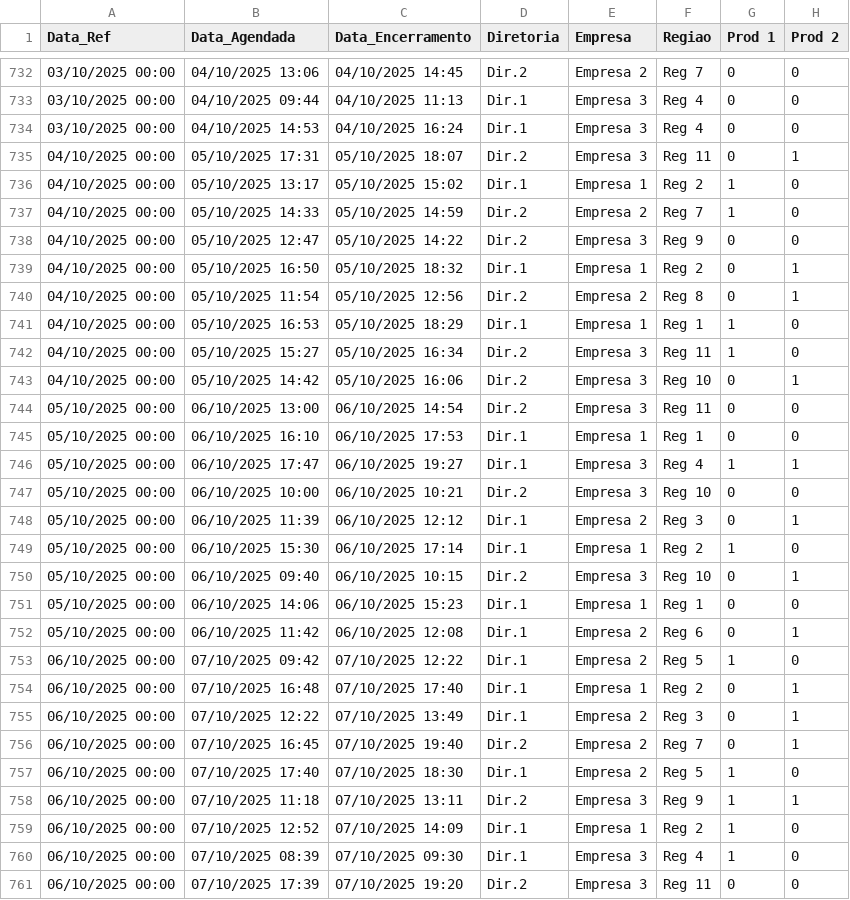
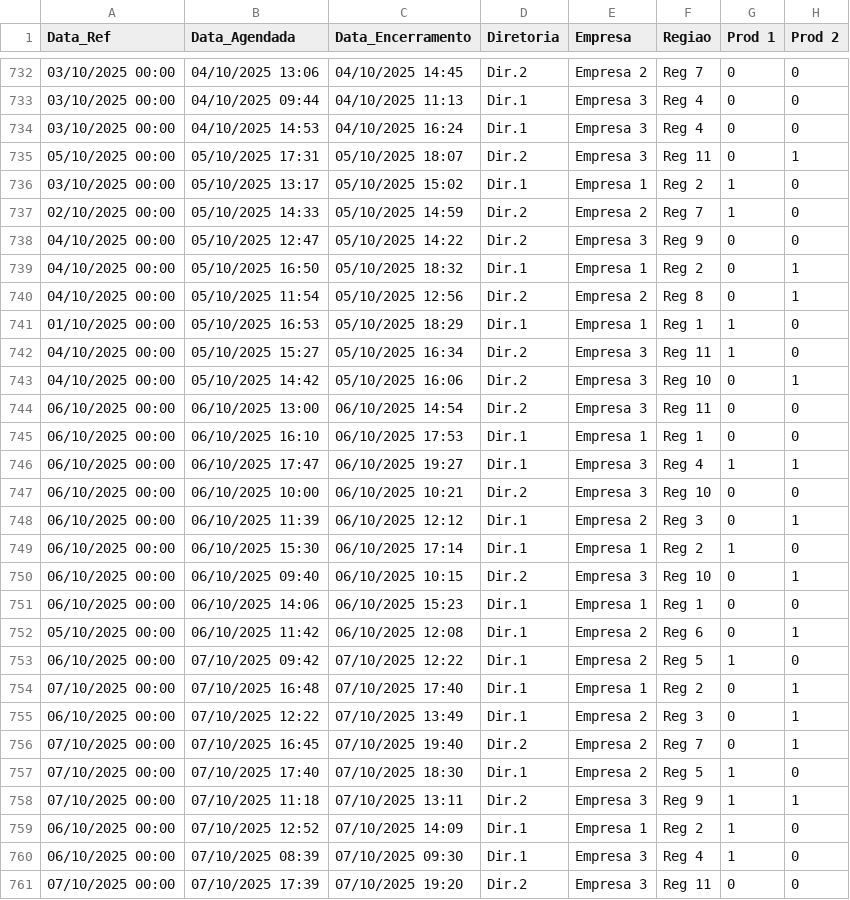
Before and after one commit to RicardoPasternack/portfolio-pessoal, a CSV file: PainelCorp/Coletas/2 Instalacoes/INSTALACOES.csv, drawn as a sheet; only a part is shown, gaps mark what is left out; the diff covers the shown part only; the diff names each change by its address in the sheet, - before the commit and + after, or states it on an @@ line.

```diff
--- a/PainelCorp/Coletas/2 Instalacoes/INSTALACOES.csv
+++ b/PainelCorp/Coletas/2 Instalacoes/INSTALACOES.csv
-A735 (Data_Ref): 04/10/2025 00:00
+A735 (Data_Ref): 05/10/2025 00:00
-A736 (Data_Ref): 04/10/2025 00:00
+A736 (Data_Ref): 03/10/2025 00:00
-A737 (Data_Ref): 04/10/2025 00:00
+A737 (Data_Ref): 02/10/2025 00:00
-A741 (Data_Ref): 04/10/2025 00:00
+A741 (Data_Ref): 01/10/2025 00:00
-A744:A751 (Data_Ref): 05/10/2025 00:00
+A744:A751 (Data_Ref): 06/10/2025 00:00
-A754 (Data_Ref): 06/10/2025 00:00
+A754 (Data_Ref): 07/10/2025 00:00
-A756:A758 (Data_Ref): 06/10/2025 00:00
+A756:A758 (Data_Ref): 07/10/2025 00:00
-A761 (Data_Ref): 06/10/2025 00:00
+A761 (Data_Ref): 07/10/2025 00:00
```
Also changed, not shown: 160 edited cells elsewhere in this file, PainelCorp/Coletas/0 Entrada/VENDAS - BRUTO.csv, PainelCorp/Coletas/3 Metas/METAS.csv, 30 other files.
